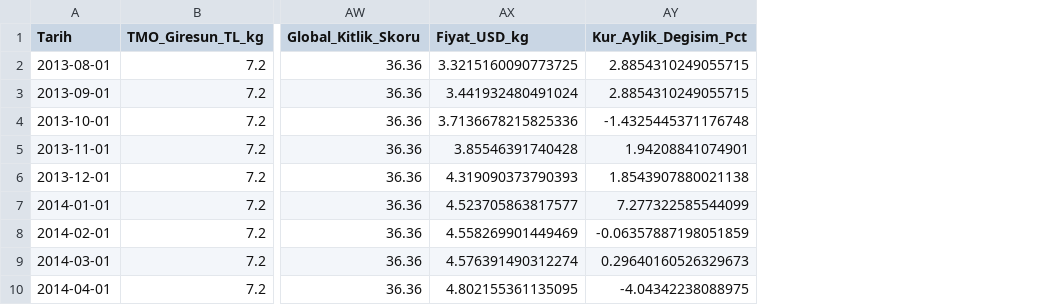
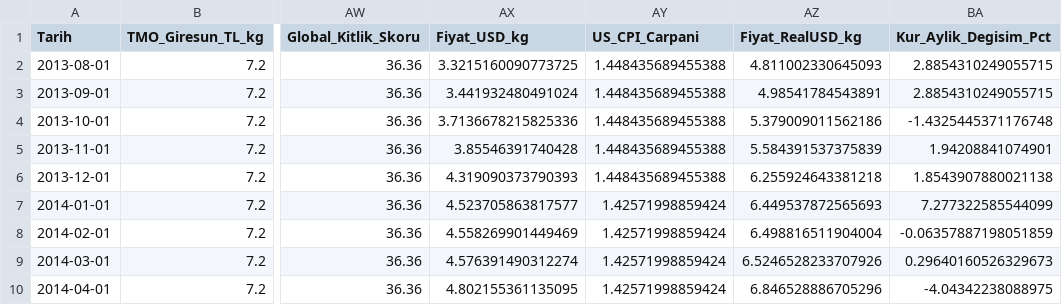
Before and after one commit to lfunnyl/findik-fiyat-tahmini, a CSV file: data/processed/master_features.csv, drawn as a sheet; only a part is shown, gaps mark what is left out; the diff names each change by its address in the sheet, - before the commit and + after, or states it on an @@ line.

```diff
--- a/data/processed/master_features.csv
+++ b/data/processed/master_features.csv
+column AY (US_CPI_Carpani), rows 2-10: 1.448435689455388 | 1.448435689455388 | 1.448435689455388 | 1.448435689455388 | 1.448435689455388 | 1.42571998859424 | 1.42571998859424 | 1.42571998859424 | 1.42571998859424
+column AZ (Fiyat_RealUSD_kg), rows 2-10: 4.811002330645093 | 4.98541784543891 | 5.379009011562186 | 5.584391537375839 | 6.255924643381218 | 6.449537872565693 | 6.498816511904004 | 6.5246528233707926 | 6.846528886705296
```
Also changed, not shown: 11 other files.
